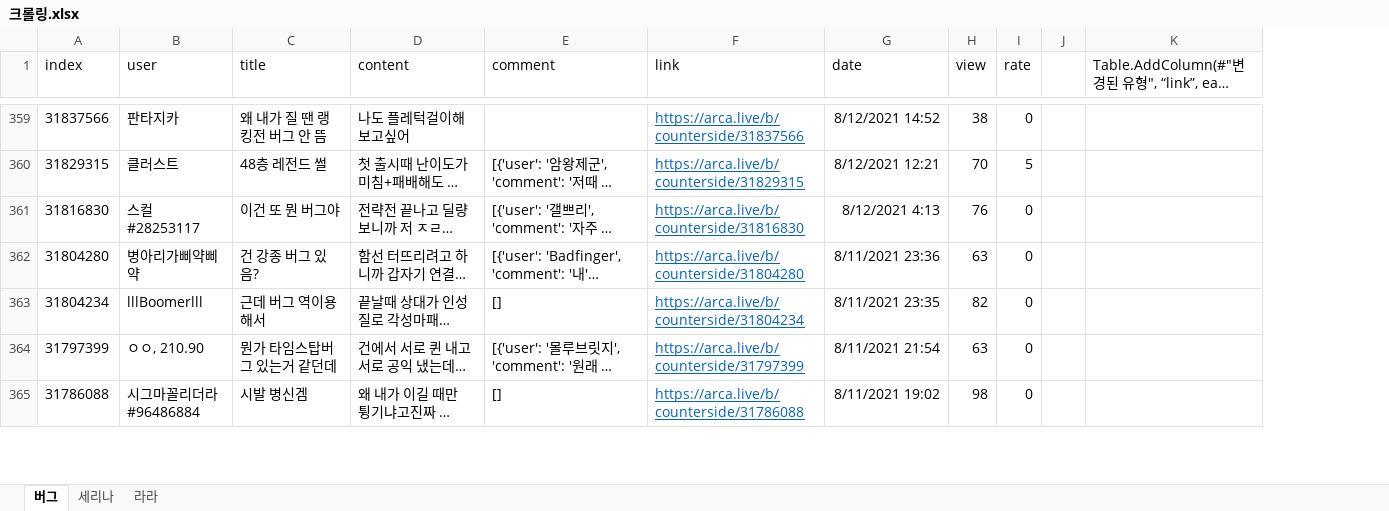
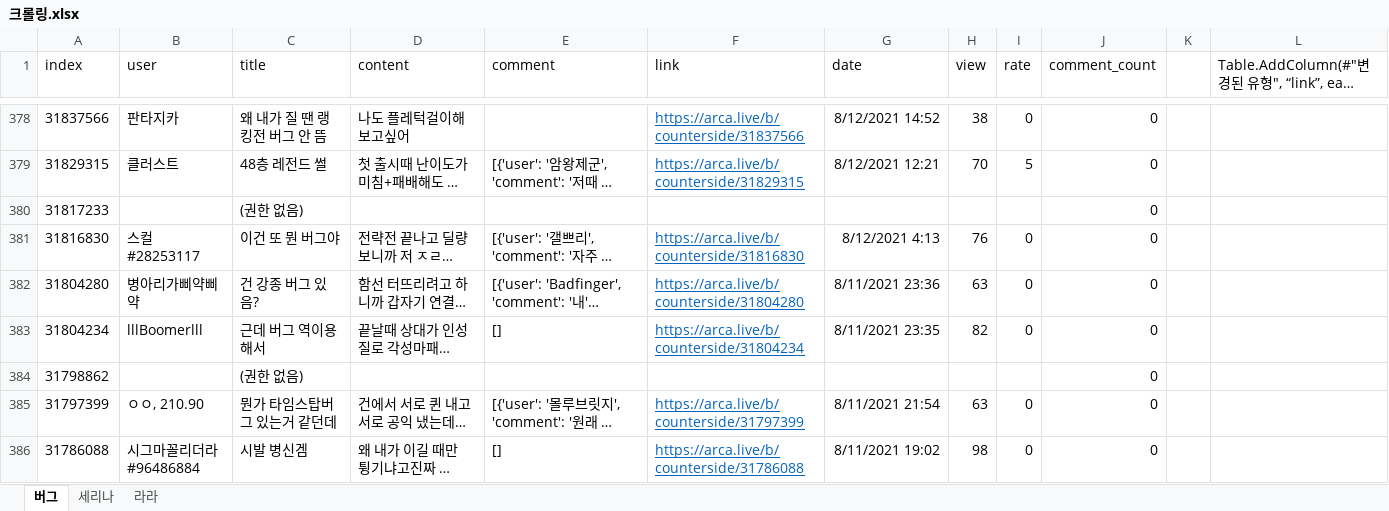
Before and after one commit to songnman/CrawlingThat, an Excel workbook: 크롤링.xlsx, sheet 버그, drawn as a sheet; only a part is shown, gaps mark what is left out; long unchanged cells end in …; values as stored, in another font and other column widths than the file's, no borders; table styles not drawn; the diff covers the shown part only; the diff names each change by its address in the sheet, - before the commit and + after, or states it on an @@ line.

```diff
--- a/크롤링.xlsx (sheet 버그)
+++ b/크롤링.xlsx (sheet 버그)
+column J (comment_count), rows 378-379: 0 | 0; rows 381-383: all 0; rows 385-386: 0 | 0
+row 380: 31817233 |  | (권한 없음) |  |  |  |  |  |  | 0
+row 384: 31798862 |  | (권한 없음) |  |  |  |  |  |  | 0
```
Also changed, not shown: 19 added rows and 43 edited cells elsewhere in this sheet, sheet 라라, sheet 세리나, 12 other files.
